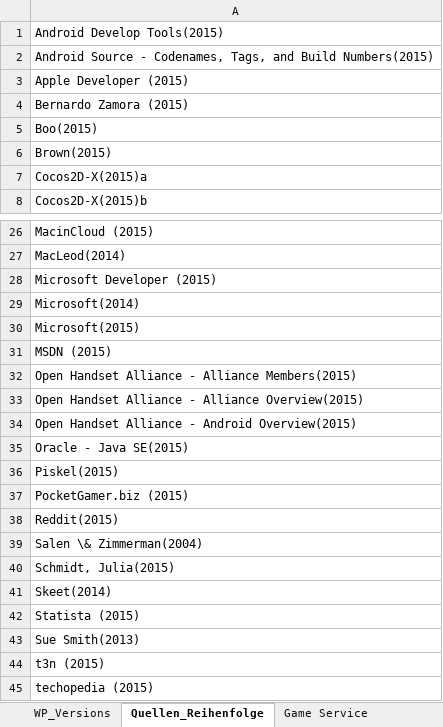
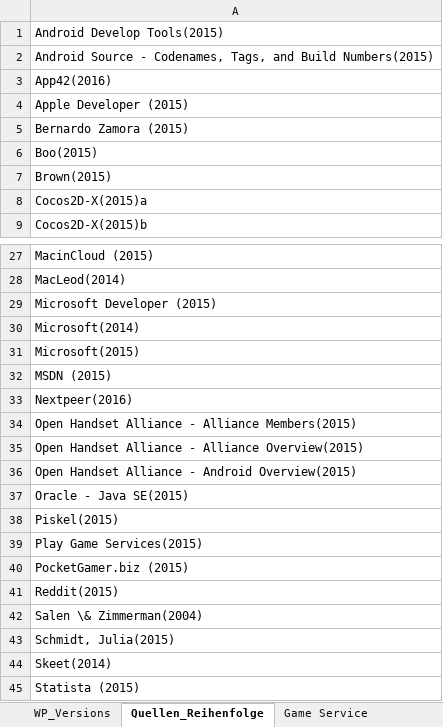
Before and after one commit to SebastianBone/Bachelorarbeit_Repo, an Excel workbook: Quellen und Vorlagen/Excell-Sheets/Tabellen.xlsx, sheet Quellen_Reihenfolge, drawn as a sheet; only a part is shown, gaps mark what is left out; the shorter side is filled out with more unchanged rows; values as stored, in another font and other column widths than the file's, no borders; the diff names each change by its address in the sheet, - before the commit and + after, or states it on an @@ line.

Commit message:
Game Services

```diff
--- a/Quellen und Vorlagen/Excell-Sheets/Tabellen.xlsx (sheet Quellen_Reihenfolge)
+++ b/Quellen und Vorlagen/Excell-Sheets/Tabellen.xlsx (sheet Quellen_Reihenfolge)
+row 3: App42(2016)
+row 33: Nextpeer(2016)
+row 39: Play Game Services(2015)
```
Also changed, not shown: 3 other files.
